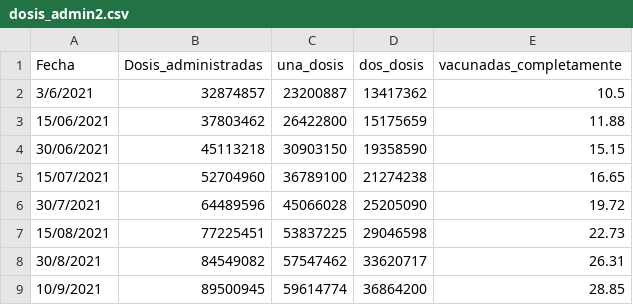
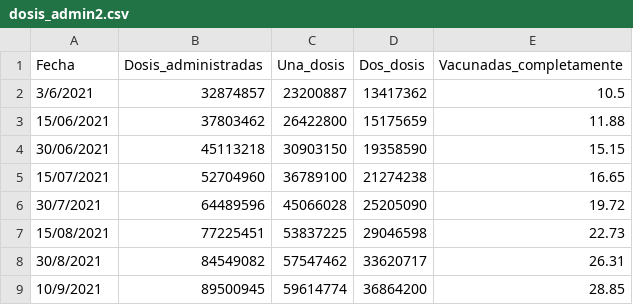
Before and after one commit to kalavaso/testcsv, a CSV file: dosis_admin2.csv, drawn as a sheet.

Commit message:
Update dosis_admin2.csv

```diff
--- a/dosis_admin2.csv
+++ b/dosis_admin2.csv
@@ -1,2 +1,2 @@
-Fecha,Dosis_administradas,una_dosis,dos_dosis,vacunadas_completamente
+Fecha,Dosis_administradas,Una_dosis,Dos_dosis,Vacunadas_completamente
 3/6/2021,32874857,23200887,13417362,10.5
```
